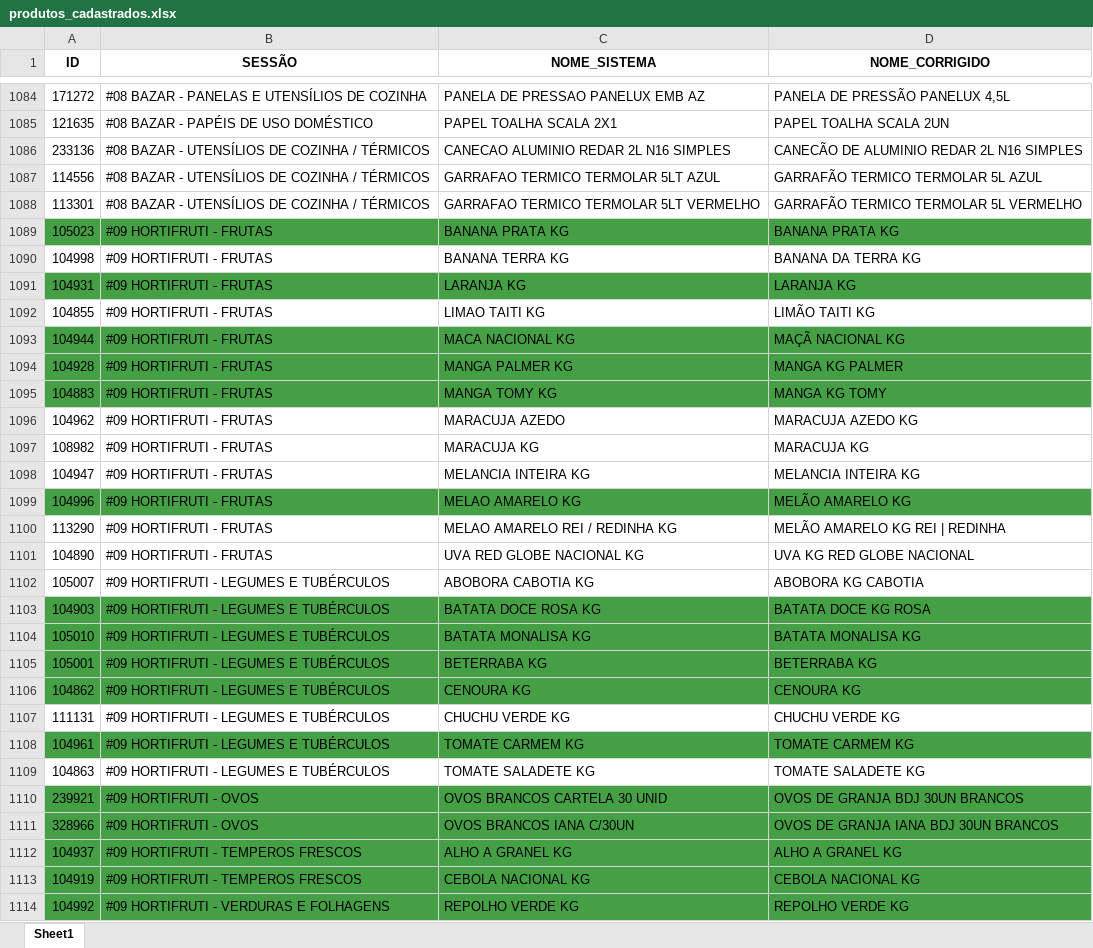
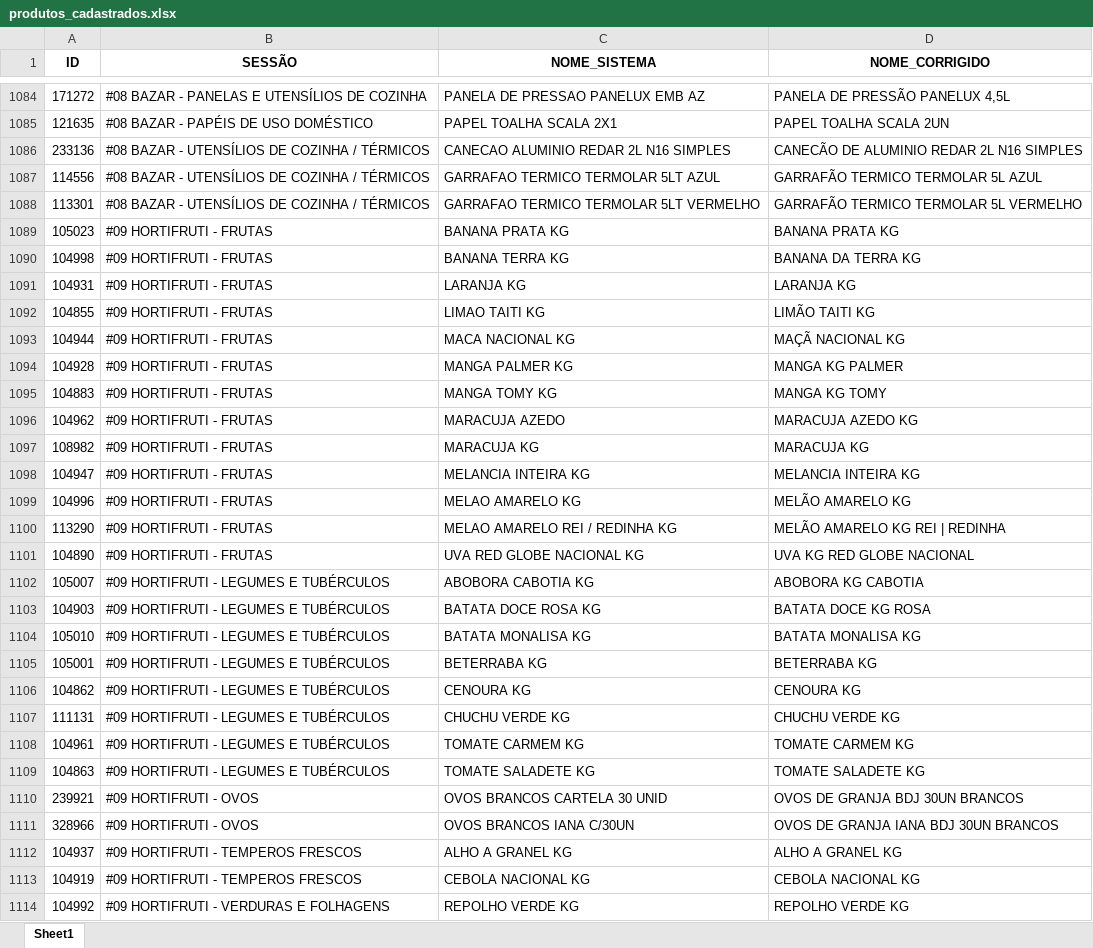
Before and after one commit to geisson/automacao_giro_ofertas, an Excel workbook: produtos_cadastrados.xlsx, sheet Sheet1, drawn as a sheet; only a part is shown, gaps mark what is left out; values as stored, in another font and other column widths than the file's, no borders; the diff covers the shown part only; the diff names each change by its address in the sheet, - before the commit and + after, or states it on an @@ line.

```diff
--- a/produtos_cadastrados.xlsx (sheet Sheet1)
+++ b/produtos_cadastrados.xlsx (sheet Sheet1)
-A1089:D1089 fill: #45A045
+A1089:D1089 fill: none
-A1091:D1091 fill: #45A045
+A1091:D1091 fill: none
-A1093:D1095 fill: #45A045
+A1093:D1095 fill: none
-A1099:D1099 fill: #45A045
+A1099:D1099 fill: none
-A1103:D1106 fill: #45A045
+A1103:D1106 fill: none
-A1108:D1108 fill: #45A045
+A1108:D1108 fill: none
-A1110:D1114 fill: #45A045
+A1110:D1114 fill: none
```
Also changed, not shown: cell formats elsewhere in this sheet, giro_da_praça_ofertas.xlsx, 5 other files.
